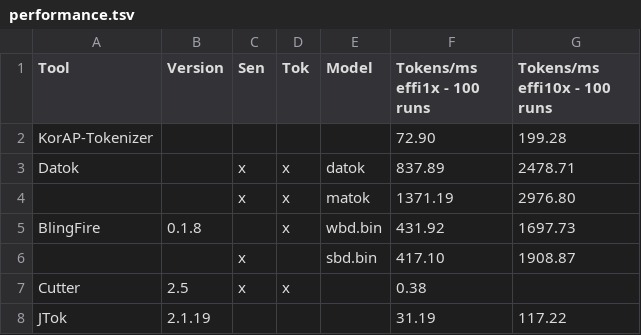
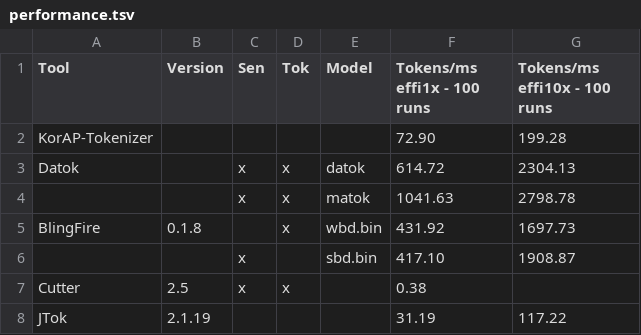
Before and after one commit to KorAP/Tokenizer-Evaluation, a TSV file: charts/performance.tsv, drawn as a sheet; only a part is shown.

Commit message:
Update performance file for chart generation
Change-Id: I29164ff8d7e20a59f9888610ef56198bf6282647

```diff
--- a/charts/performance.tsv
+++ b/charts/performance.tsv
@@ -2,4 +2,4 @@ Tool	Version	Sen	Tok	Model	Tokens/ms effi1x - 100 runs	Tokens/ms effi10x - 100 r
 KorAP-Tokenizer					72.90	199.28
-Datok		x	x	datok	837.89	2478.71
-		x	x	matok	1371.19	2976.80
+Datok		x	x	datok	614.72	2304.13
+		x	x	matok	1041.63	2798.78
 BlingFire	0.1.8		x	wbd.bin	431.92	1697.73
```
